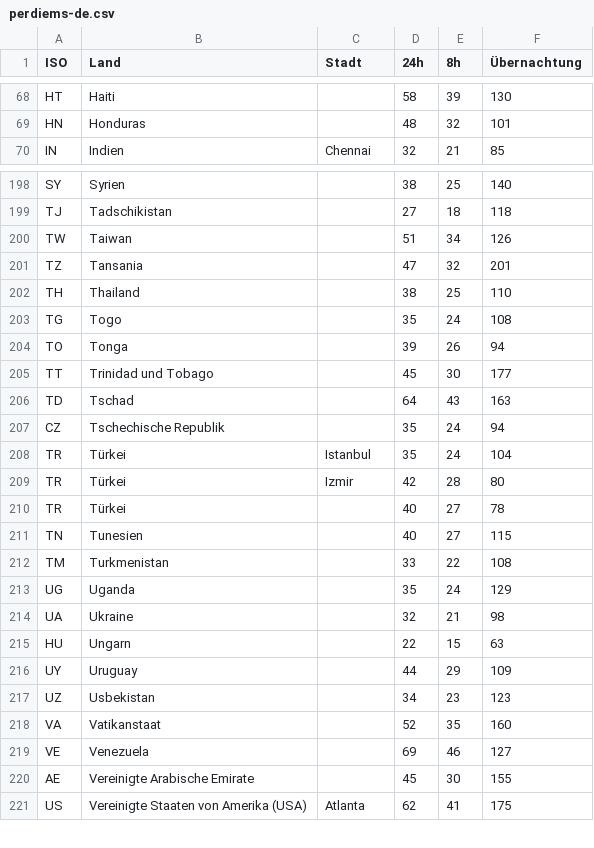
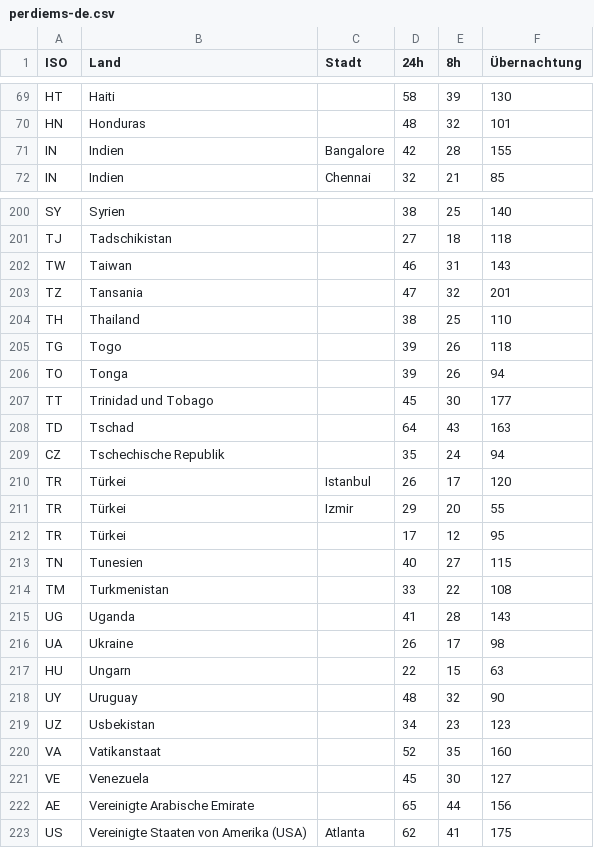
Before and after one commit to techcultivation/perdiem-data, a CSV file: perdiems-de.csv, drawn as a sheet; only a part is shown, gaps mark what is left out; the diff covers the shown part only.

```diff
--- a/perdiems-de.csv
+++ b/perdiems-de.csv
@@ -69,2 +70,3 @@ HT,Haiti,,58,39,130
 HN,Honduras,,48,32,101
+IN,Indien,Bangalore,42,28,155
 IN,Indien,Chennai,32,21,85
@@ -199,6 +201,6 @@ SY,Syrien,,38,25,140
 TJ,Tadschikistan,,27,18,118
-TW,Taiwan,,51,34,126
+TW,Taiwan,,46,31,143
 TZ,Tansania,,47,32,201
 TH,Thailand,,38,25,110
-TG,Togo,,35,24,108
+TG,Togo,,39,26,118
 TO,Tonga,,39,26,94
@@ -207,15 +209,15 @@ TD,Tschad,,64,43,163
 CZ,Tschechische Republik,,35,24,94
-TR,Türkei,Istanbul,35,24,104
-TR,Türkei,Izmir,42,28,80
-TR,Türkei,,40,27,78
+TR,Türkei,Istanbul,26,17,120
+TR,Türkei,Izmir,29,20,55
+TR,Türkei,,17,12,95
 TN,Tunesien,,40,27,115
 TM,Turkmenistan,,33,22,108
-UG,Uganda,,35,24,129
-UA,Ukraine,,32,21,98
+UG,Uganda,,41,28,143
+UA,Ukraine,,26,17,98
 HU,Ungarn,,22,15,63
-UY,Uruguay,,44,29,109
+UY,Uruguay,,48,32,90
 UZ,Usbekistan,,34,23,123
 VA,Vatikanstaat,,52,35,160
-VE,Venezuela,,69,46,127
-AE,Vereinigte Arabische Emirate,,45,30,155
+VE,Venezuela,,45,30,127
+AE,Vereinigte Arabische Emirate,,65,44,156
 US,Vereinigte Staaten von Amerika (USA),Atlanta,62,41,175
```
Also changed, not shown: 1 added row and 89 edited cells elsewhere in this file, 1 other file.
